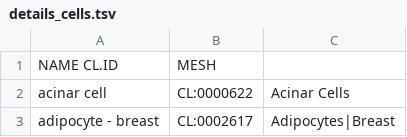
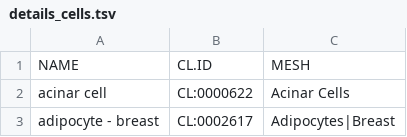
Before and after one commit to alexjcornish/Disease_Cell_Association_Data, a TSV file: details_cells.tsv, drawn as a sheet; only a part is shown; removed rows and columns are numbered as before the commit, all else as after; the diff names each change by its address in the sheet, - before the commit and + after, or states it on an @@ line.

Commit message:
column fixes

```diff
--- a/details_cells.tsv
+++ b/details_cells.tsv
-row 1: NAME CL.ID | MESH
+row 1: NAME | CL.ID | MESH
```
